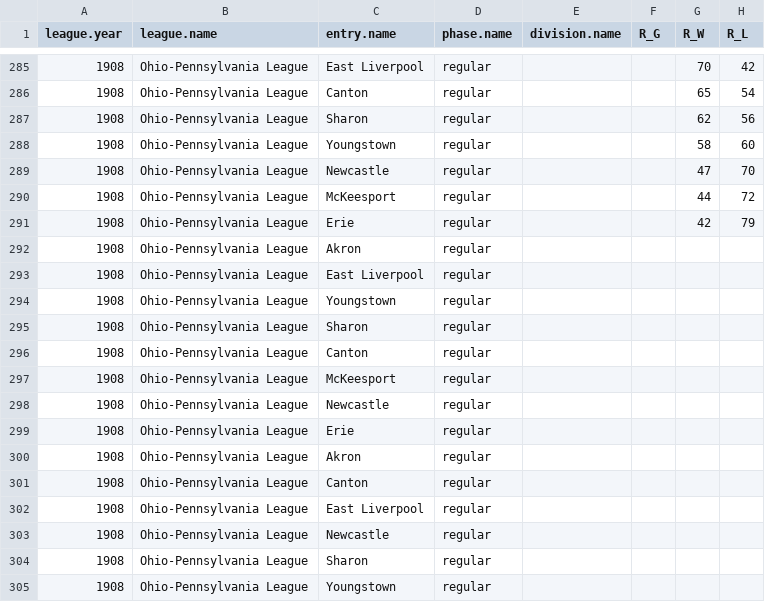
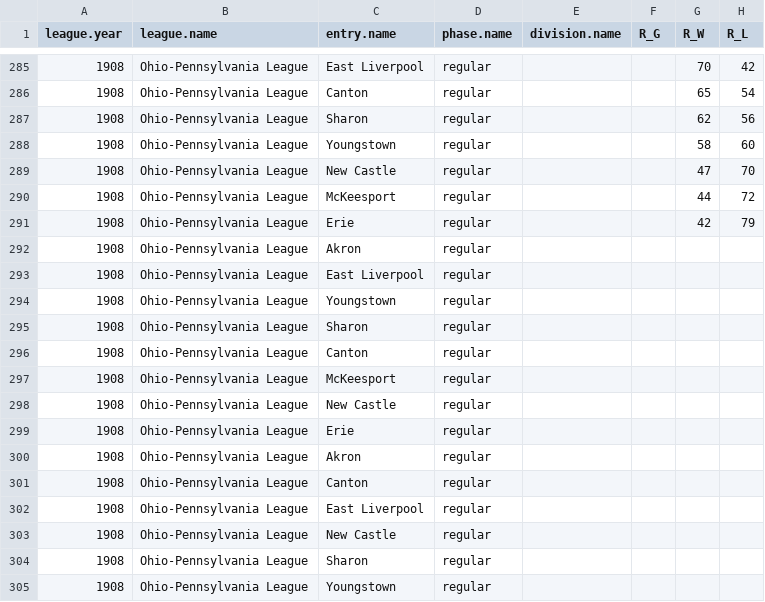
Before and after one commit to doc22940/minoraverages, a CSV file: processed/1909Reach/playing_team.csv, drawn as a sheet; only a part is shown, gaps mark what is left out; the diff names each change by its address in the sheet, - before the commit and + after, or states it on an @@ line.

Commit message:
Correct Newcastle -> New Castle on 1908 Ohio-Pennsylvania.

```diff
--- a/processed/1909Reach/playing_team.csv
+++ b/processed/1909Reach/playing_team.csv
-C289 (entry.name): Newcastle
+C289 (entry.name): New Castle
-C298 (entry.name): Newcastle
+C298 (entry.name): New Castle
-C303 (entry.name): Newcastle
+C303 (entry.name): New Castle
```
Also changed, not shown: 2 other files.
